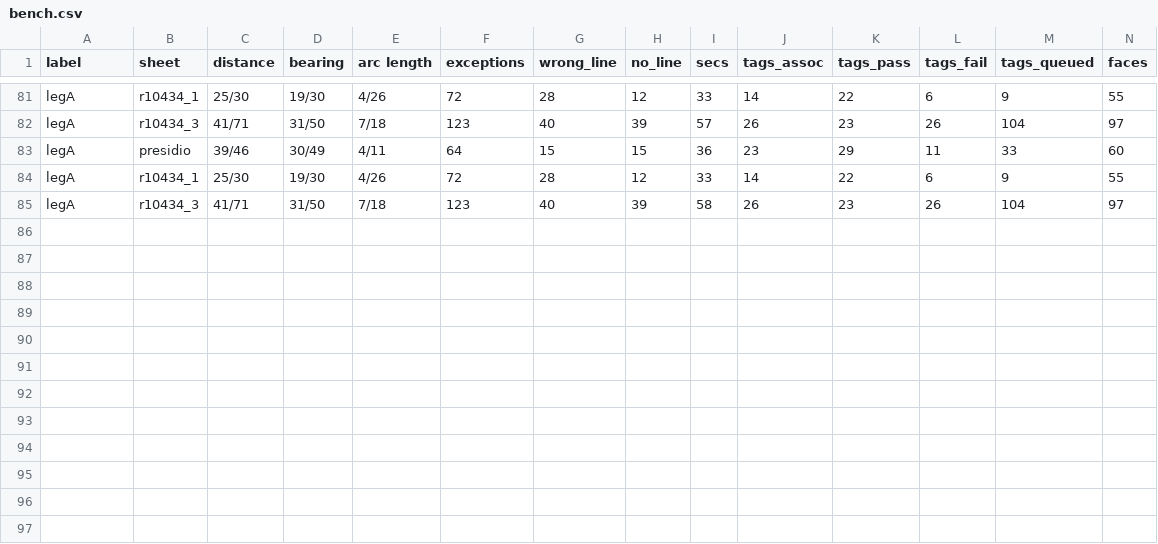
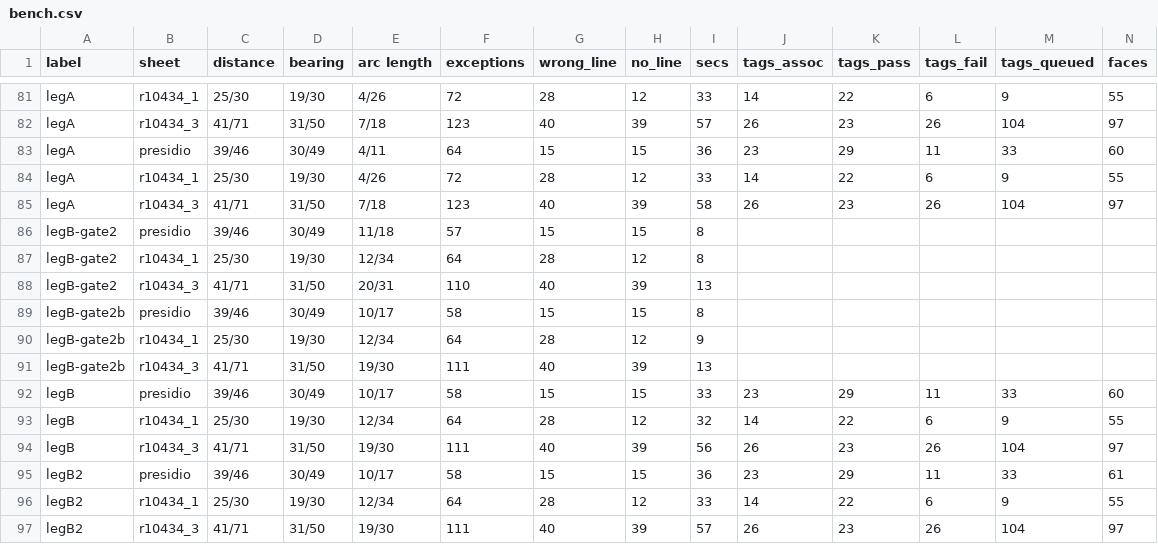
Before and after one commit to j-rmccrery/caltrans, a CSV file: spike/out/bench.csv, drawn as a sheet; only a part is shown, gaps mark what is left out; rows hold the shown columns only; the diff names each change by its address in the sheet, - before the commit and + after, or states it on an @@ line.

```diff
--- a/spike/out/bench.csv
+++ b/spike/out/bench.csv
+row 86: legB-gate2 | presidio | 39/46 | 30/49 | 11/18 | 57 | 15 | 15 | 8
+row 87: legB-gate2 | r10434_1 | 25/30 | 19/30 | 12/34 | 64 | 28 | 12 | 8
+row 88: legB-gate2 | r10434_3 | 41/71 | 31/50 | 20/31 | 110 | 40 | 39 | 13
+row 89: legB-gate2b | presidio | 39/46 | 30/49 | 10/17 | 58 | 15 | 15 | 8
+row 90: legB-gate2b | r10434_1 | 25/30 | 19/30 | 12/34 | 64 | 28 | 12 | 9
+row 91: legB-gate2b | r10434_3 | 41/71 | 31/50 | 19/30 | 111 | 40 | 39 | 13
+row 92: legB | presidio | 39/46 | 30/49 | 10/17 | 58 | 15 | 15 | 33 | 23 | 29 | 11 | 33 | 60
+row 93: legB | r10434_1 | 25/30 | 19/30 | 12/34 | 64 | 28 | 12 | 32 | 14 | 22 | 6 | 9 | 55
+row 94: legB | r10434_3 | 41/71 | 31/50 | 19/30 | 111 | 40 | 39 | 56 | 26 | 23 | 26 | 104 | 97
+row 95: legB2 | presidio | 39/46 | 30/49 | 10/17 | 58 | 15 | 15 | 36 | 23 | 29 | 11 | 33 | 61
+row 96: legB2 | r10434_1 | 25/30 | 19/30 | 12/34 | 64 | 28 | 12 | 33 | 14 | 22 | 6 | 9 | 55
+row 97: legB2 | r10434_3 | 41/71 | 31/50 | 19/30 | 111 | 40 | 39 | 57 | 26 | 23 | 26 | 104 | 97
```
Also changed, not shown: spike/out/checks.csv, 15 other files.
